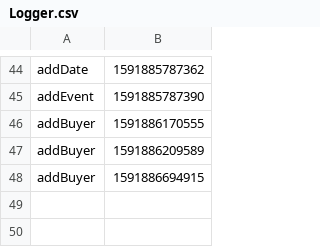
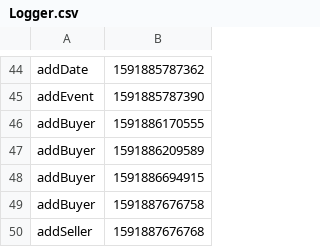
Before and after one commit to Zamfi99/PAO-lab, a CSV file: Logger.csv, drawn as a sheet; only a part is shown, gaps mark what is left out; the diff names each change by its address in the sheet, - before the commit and + after, or states it on an @@ line.

```diff
--- a/Logger.csv
+++ b/Logger.csv
+row 49: addBuyer | 1591887676758
+row 50: addSeller | 1591887676768
```
Also changed, not shown: 7 other files.
